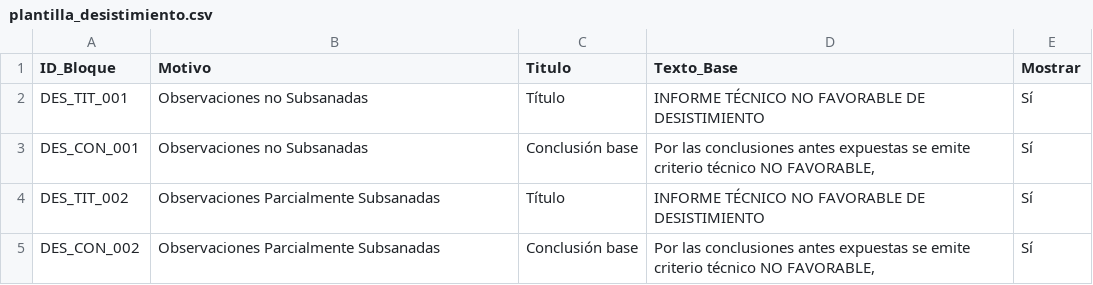
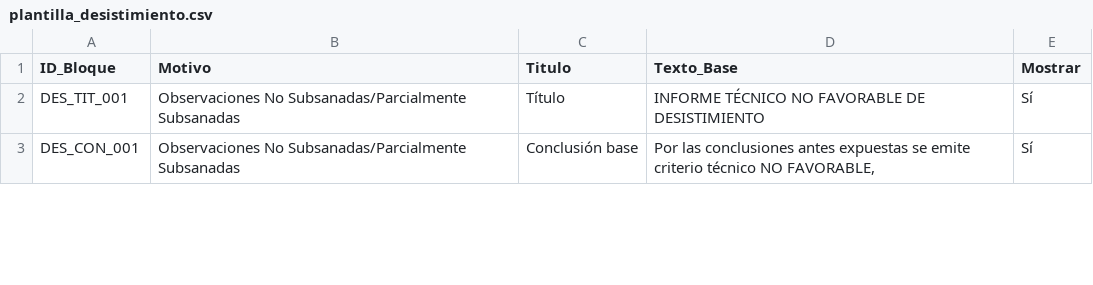
Before and after one commit to scarlettenietopaez-blip/PRUEBAS, a CSV file: data/plantilla_desistimiento.csv, drawn as a sheet; only a part is shown; the diff covers the shown part only.

Commit message:
Add files via upload

```diff
--- a/data/plantilla_desistimiento.csv
+++ b/data/plantilla_desistimiento.csv
@@ -1,5 +1,3 @@
 ID_Bloque;Motivo;Titulo;Texto_Base;Mostrar
-DES_TIT_001;Observaciones no Subsanadas;Título;INFORME TÉCNICO NO FAVORABLE DE DESISTIMIENTO;Sí
-DES_CON_001;Observaciones no Subsanadas;Conclusión base;Por las conclusiones antes expuestas se emite criterio técnico NO FAVORABLE,;Sí
-DES_TIT_002;Observaciones Parcialmente Subsanadas;Título;INFORME TÉCNICO NO FAVORABLE DE DESISTIMIENTO;Sí
-DES_CON_002;Observaciones Parcialmente Subsanadas;Conclusión base;Por las conclusiones antes expuestas se emite criterio técnico NO FAVORABLE,;Sí
+DES_TIT_001;Observaciones No Subsanadas/Parcialmente Subsanadas;Título;INFORME TÉCNICO NO FAVORABLE DE DESISTIMIENTO;Sí
+DES_CON_001;Observaciones No Subsanadas/Parcialmente Subsanadas;Conclusión base;Por las conclusiones antes expuestas se emite criterio técnico NO FAVORABLE,;Sí
```
Also changed, not shown: 6 edited cells elsewhere in this file.
